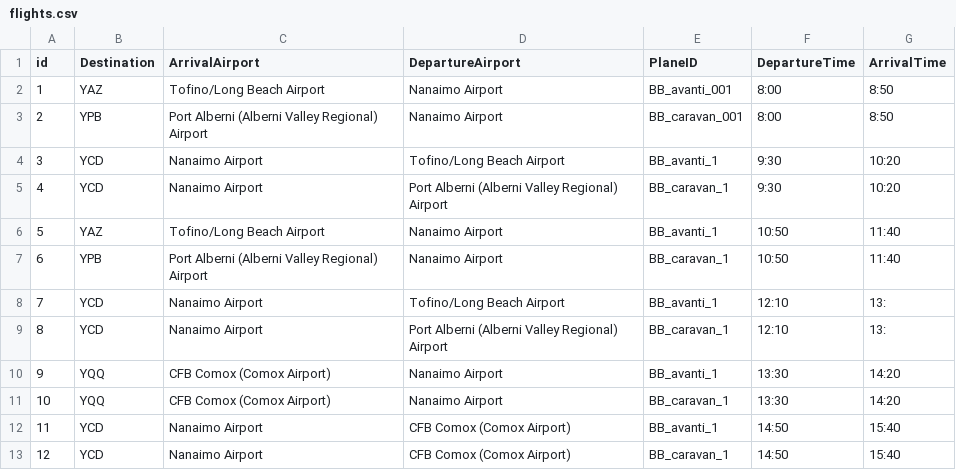
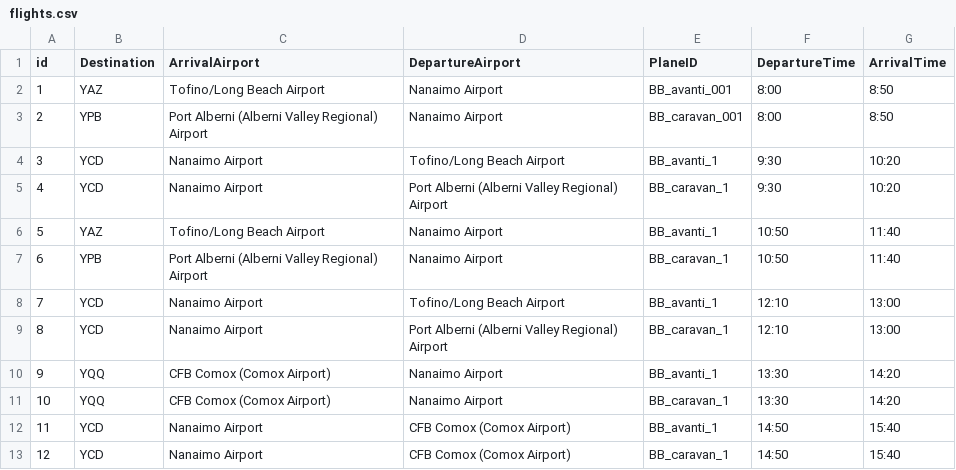
Before and after one commit to nevets915/COMP4711AS01, a CSV file: data/flights.csv, drawn as a sheet.

Commit message:
Fixed incorrect values in test data

```diff
--- a/data/flights.csv
+++ b/data/flights.csv
@@ -7,4 +7,4 @@ id,Destination,ArrivalAirport,DepartureAirport,PlaneID,DepartureTime,ArrivalTime
 6,"YPB","Port Alberni (Alberni Valley Regional) Airport","Nanaimo Airport", "BB_caravan_1","10:50", "11:40",
-7,"YCD","Nanaimo Airport","Tofino/Long Beach Airport", "BB_avanti_1","12:10", "13:"
-8,"YCD","Nanaimo Airport","Port Alberni (Alberni Valley Regional) Airport", "BB_caravan_1","12:10", "13:",
+7,"YCD","Nanaimo Airport","Tofino/Long Beach Airport", "BB_avanti_1","12:10", "13:00"
+8,"YCD","Nanaimo Airport","Port Alberni (Alberni Valley Regional) Airport", "BB_caravan_1","12:10", "13:00",
 9,"YQQ","CFB Comox (Comox Airport)","Nanaimo Airport", "BB_avanti_1","13:30", "14:20",
```
